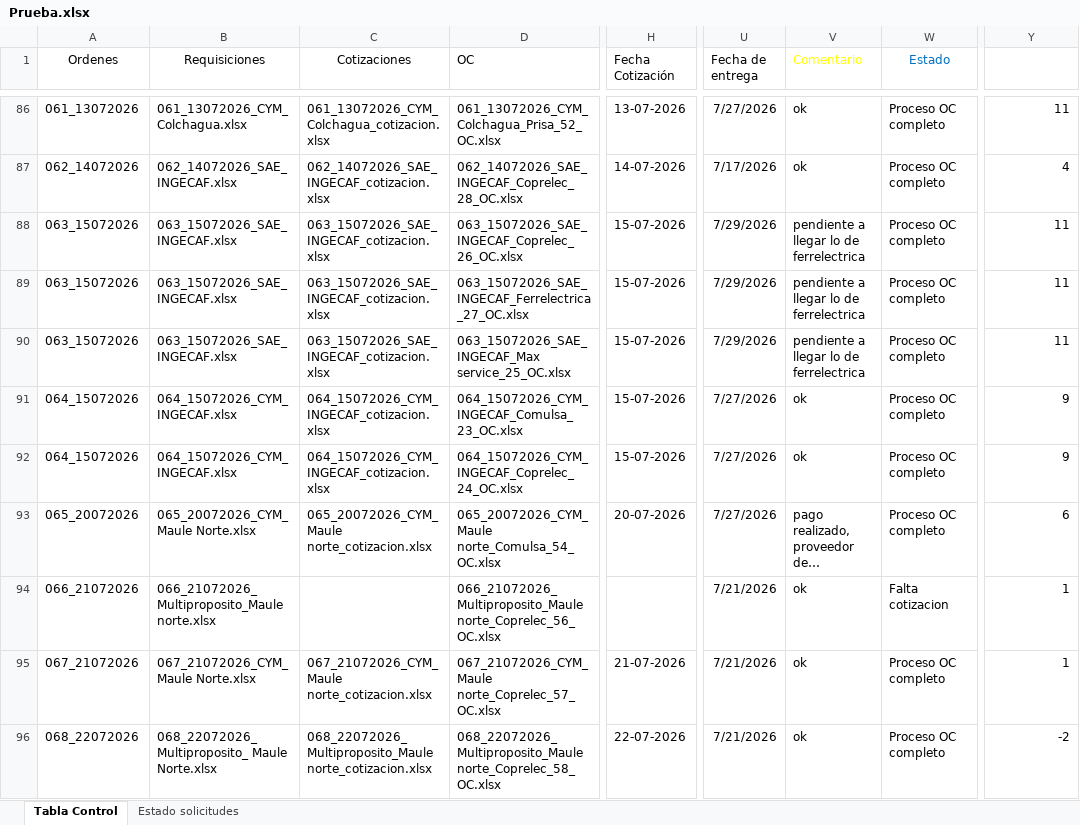
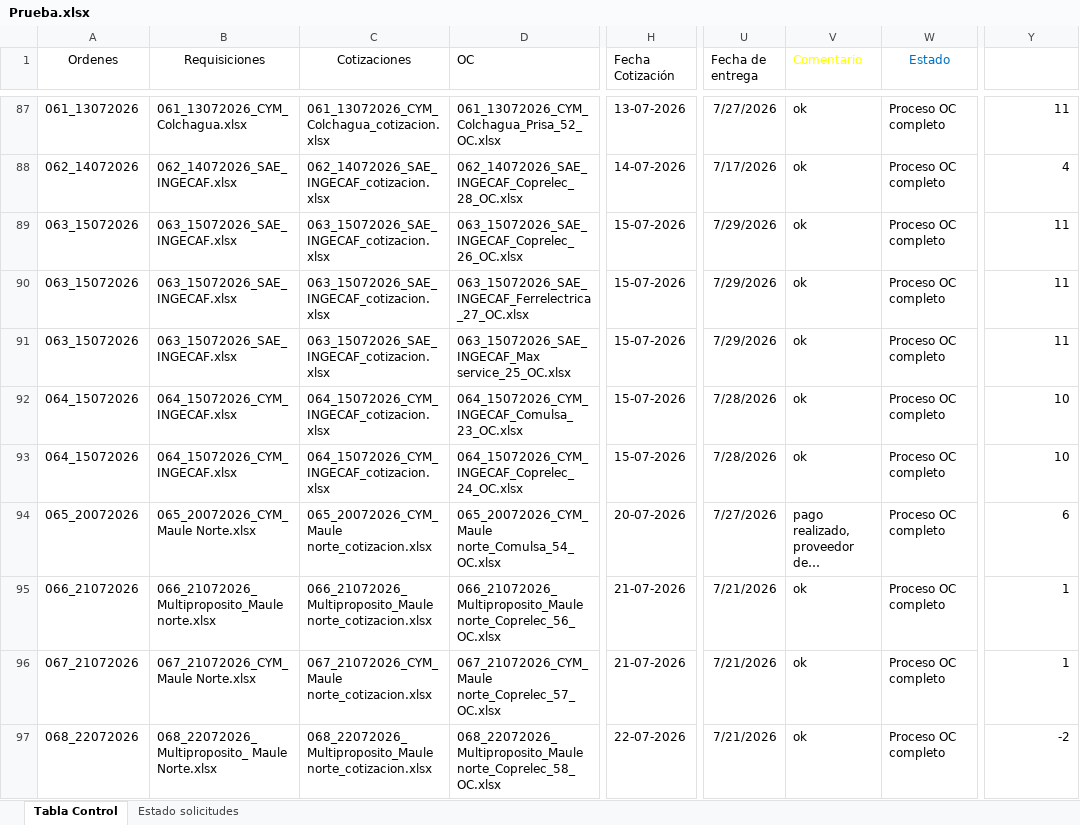
Before and after one commit to RodrigoCay/RequiAA, an Excel workbook: Prueba.xlsx, sheet Tabla Control, drawn as a sheet; only a part is shown, gaps mark what is left out; long unchanged cells end in …; values as stored, in another font and other column widths than the file's, no borders; table styles not drawn; addresses are those after the commit; the diff covers the shown part only; the diff names each change by its address in the sheet, - before the commit and + after, or states it on an @@ line.

```diff
--- a/Prueba.xlsx (sheet Tabla Control)
+++ b/Prueba.xlsx (sheet Tabla Control)
-V89:V91 (Comentario): pendiente a llegar lo de ferrelectrica
+V89:V91 (Comentario): ok
-U92:U93 (Fecha de entrega): 7/27/2026
+U92:U93 (Fecha de entrega): 7/28/2026
-Y92:Y93 (Tiempo Ciclo): 9
+Y92:Y93 (Tiempo Ciclo): 10
-C95 (Cotizaciones): (empty)
+C95 (Cotizaciones): 066_21072026_Multiproposito_Maule norte_cotizacion.xlsx
-H95 (Fecha Cotización): (empty)
+H95 (Fecha Cotización): 21-07-2026
-W95 (Estado): Falta cotizacion
+W95 (Estado): Proceso OC completo
```
Also changed, not shown: 3 added rows, 2 removed rows, 112 edited cells and cell formats elsewhere in this sheet, sheet Estado solicitudes, Detalle solicitudes OC.xlsx.
